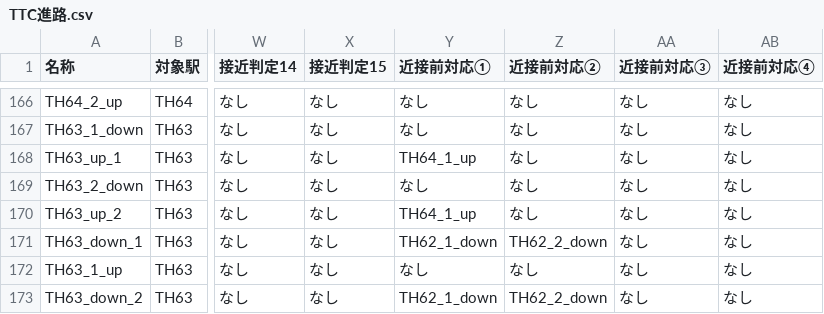
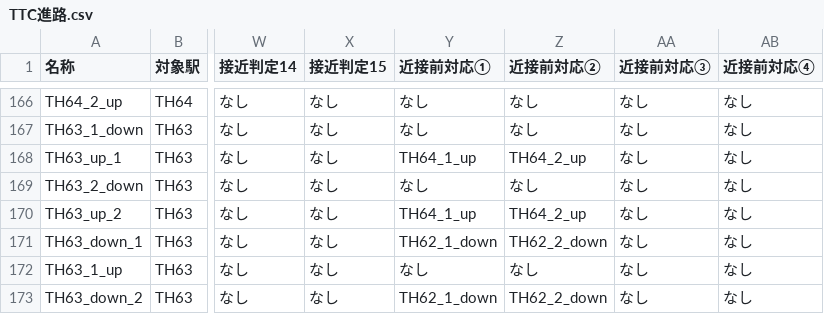
Before and after one commit to daidoji-traincrew-office/Traincrew_MultiATS_Server, a CSV file: Traincrew_MultiATS_Server.Crew/Data/TTC進路.csv, drawn as a sheet; only a part is shown, gaps mark what is left out; the diff names each change by its address in the sheet, - before the commit and + after, or states it on an @@ line.

```diff
--- a/Traincrew_MultiATS_Server.Crew/Data/TTC進路.csv
+++ b/Traincrew_MultiATS_Server.Crew/Data/TTC進路.csv
-Z168 (近接前対応②): なし
+Z168 (近接前対応②): TH64_2_up
-Z170 (近接前対応②): なし
+Z170 (近接前対応②): TH64_2_up
```
